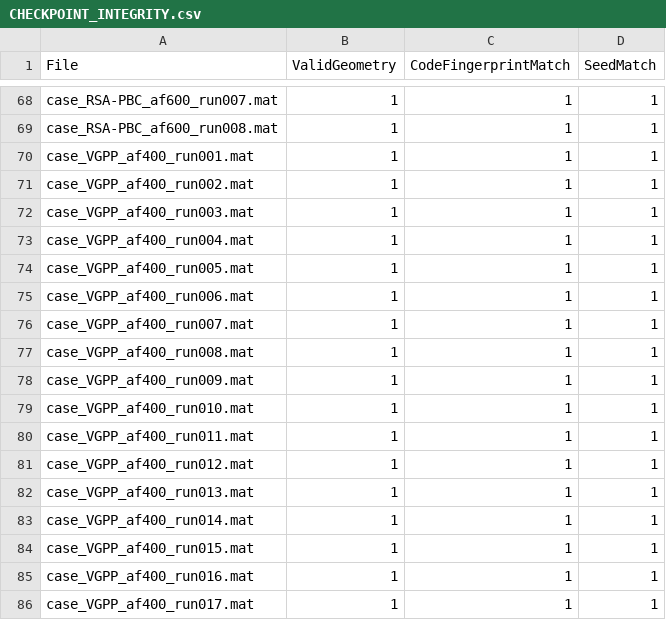
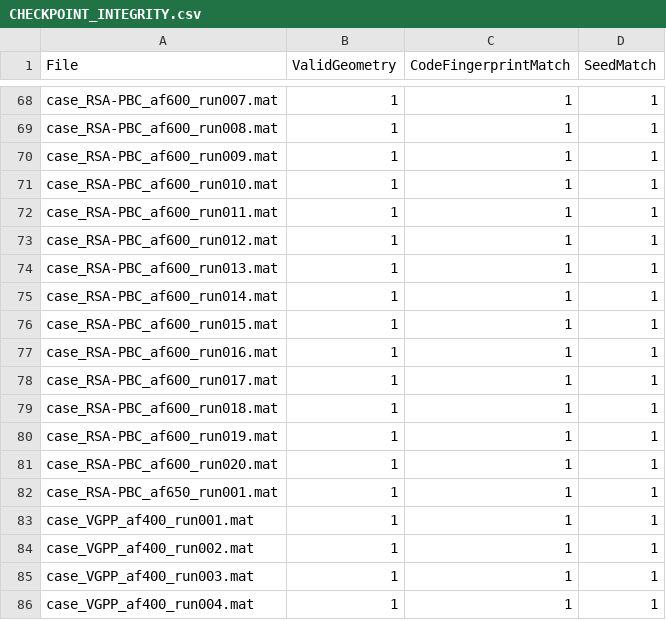
Before and after one commit to bsoudmand/VGPP-Periodic-RVE-Generation, a CSV file: docs/CHECKPOINT_INTEGRITY.csv, drawn as a sheet; only a part is shown, gaps mark what is left out; the shorter side is filled out with more unchanged rows; the diff covers the shown part only.

```diff
--- a/docs/CHECKPOINT_INTEGRITY.csv
+++ b/docs/CHECKPOINT_INTEGRITY.csv
@@ -69,2 +69,15 @@ case_RSA-PBC_af600_run007.mat,1,1,1
 case_RSA-PBC_af600_run008.mat,1,1,1
+case_RSA-PBC_af600_run009.mat,1,1,1
+case_RSA-PBC_af600_run010.mat,1,1,1
+case_RSA-PBC_af600_run011.mat,1,1,1
+case_RSA-PBC_af600_run012.mat,1,1,1
+case_RSA-PBC_af600_run013.mat,1,1,1
+case_RSA-PBC_af600_run014.mat,1,1,1
+case_RSA-PBC_af600_run015.mat,1,1,1
+case_RSA-PBC_af600_run016.mat,1,1,1
+case_RSA-PBC_af600_run017.mat,1,1,1
+case_RSA-PBC_af600_run018.mat,1,1,1
+case_RSA-PBC_af600_run019.mat,1,1,1
+case_RSA-PBC_af600_run020.mat,1,1,1
+case_RSA-PBC_af650_run001.mat,1,1,1
 case_VGPP_af400_run001.mat,1,1,1
```
Also changed, not shown: 13 added rows elsewhere in this file, docs/BENCHMARK_PARTIAL_COMPARISON.csv, docs/BENCHMARK_RUNTIME_PARTIAL.csv, 4 other files.
